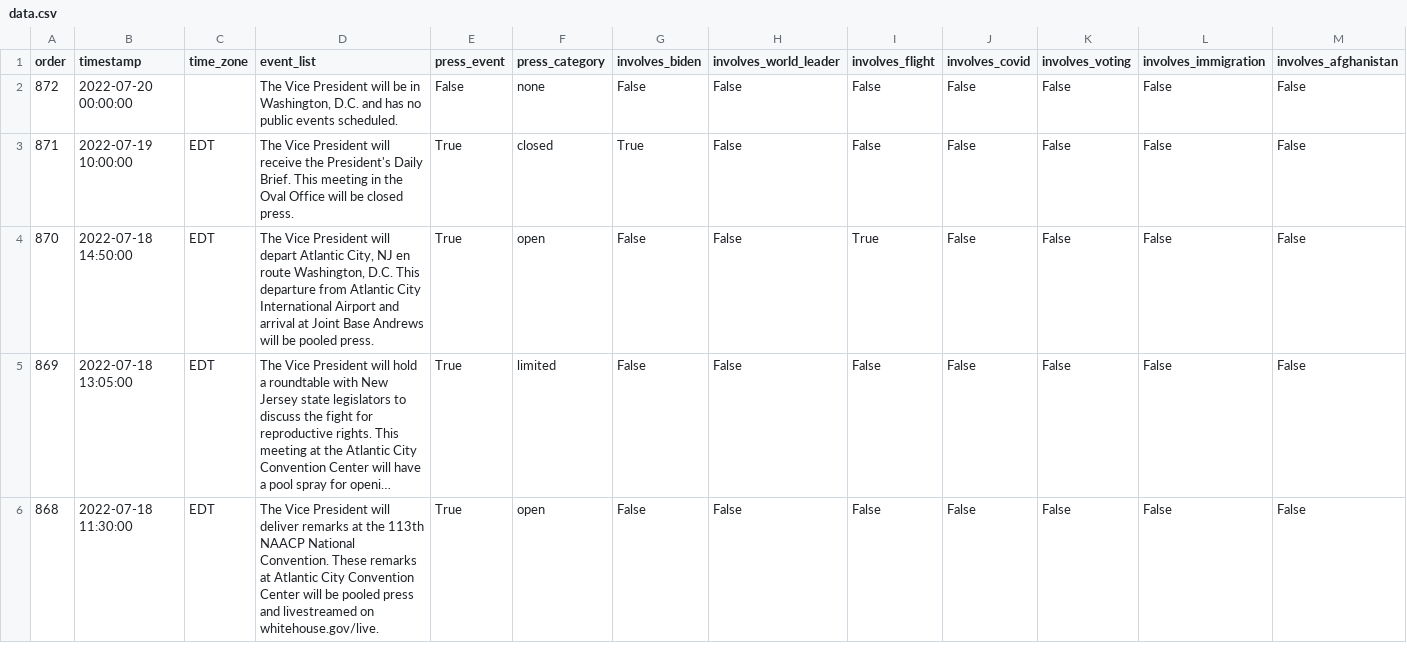
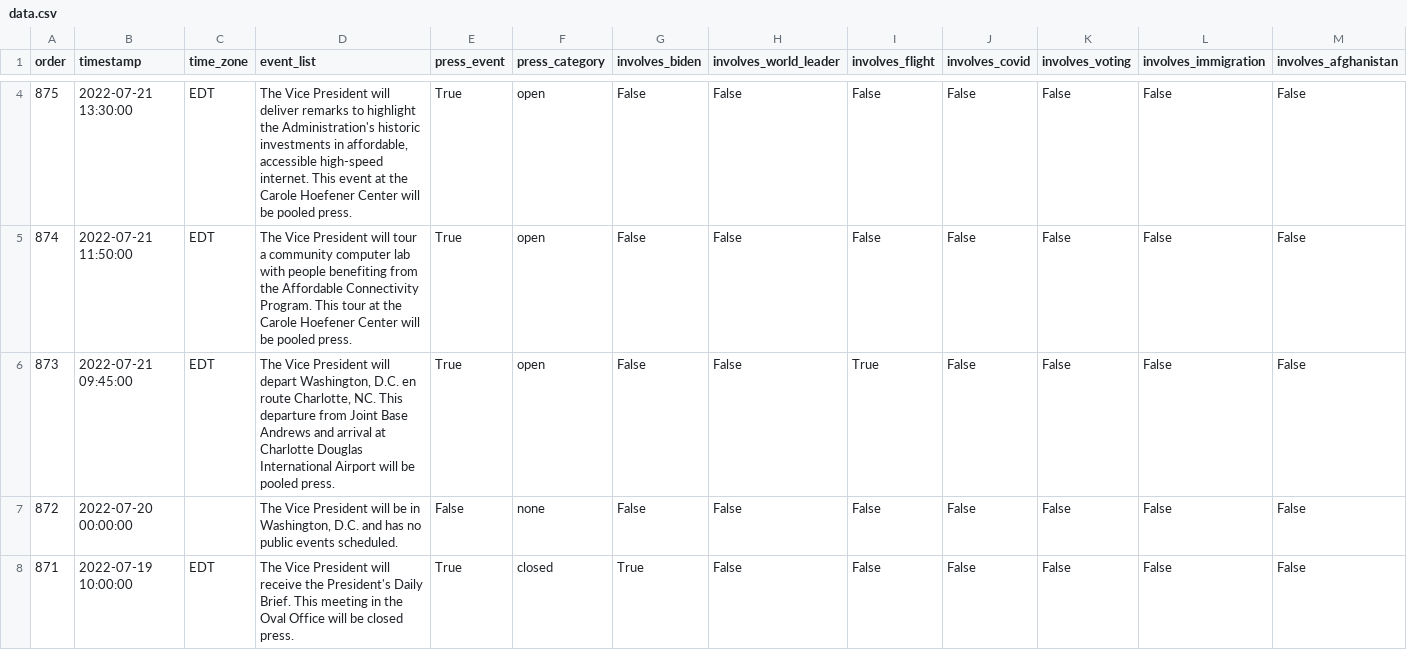
Before and after one commit to datadesk/kamala-harris-schedules, a CSV file: data.csv, drawn as a sheet; only a part is shown, gaps mark what is left out; the shorter side is filled out with more unchanged rows; long unchanged cells end in …; the diff covers the shown part only; the diff names each change by its address in the sheet, - before the commit and + after, or states it on an @@ line.

```diff
--- a/data.csv
+++ b/data.csv
+row 4: 875 | 2022-07-21 13:30:00 | EDT | The Vice President will deliver remarks to highlight the Administration's historic investments in affordable, accessible high-speed internet. This event at the Carole Hoefener Center will be pooled press. | True | open | False | False | False | False | False | False | False
+row 5: 874 | 2022-07-21 11:50:00 | EDT | The Vice President will tour a community computer lab with people benefiting from the Affordable Connectivity Program. This tour at the Carole Hoefener Center will be pooled press. | True | open | False | False | False | False | False | False | False
+row 6: 873 | 2022-07-21 09:45:00 | EDT | The Vice President will depart Washington, D.C. en route Charlotte, NC. This departure from Joint Base Andrews and arrival at Charlotte Douglas International Airport will be pooled press. | True | open | False | False | True | False | False | False | False
```
Also changed, not shown: 5 added rows, 3 removed rows and 17 edited cells elsewhere in this file.
